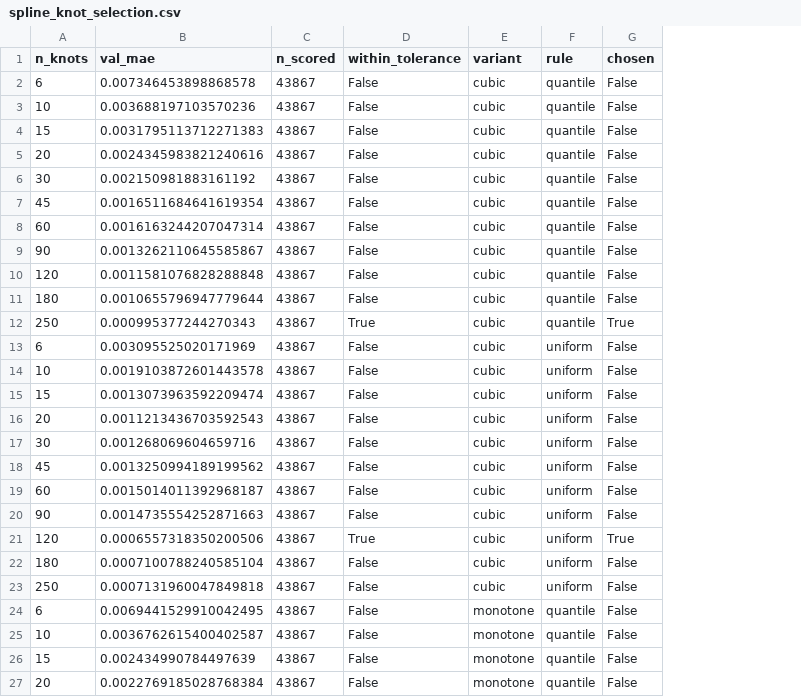
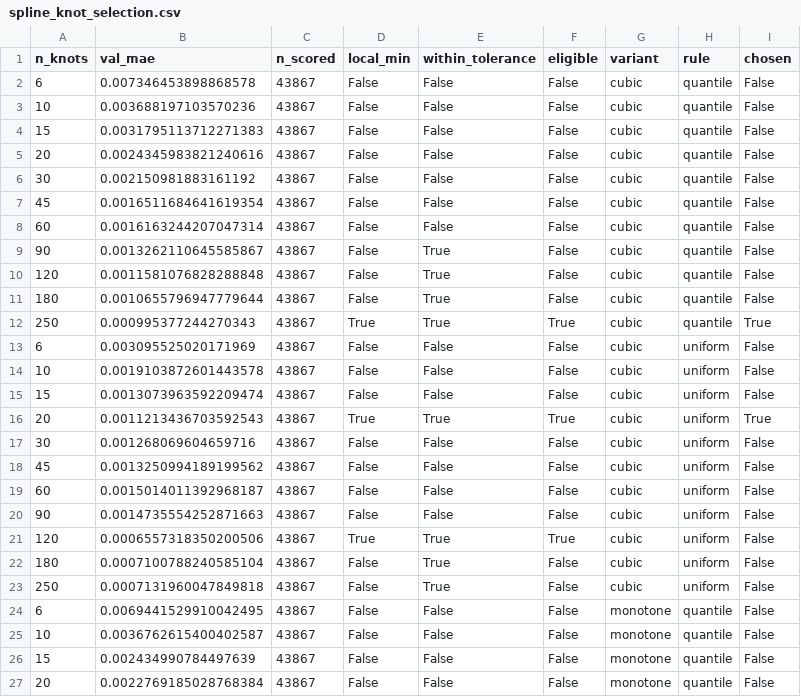
Before and after one commit to Alextvg/ahu-outdoor-air, a CSV file: results/tables/spline_knot_selection.csv, drawn as a sheet; only a part is shown; addresses are those after the commit; the diff covers the shown part only; the diff names each change by its address in the sheet, - before the commit and + after, or states it on an @@ line.

```diff
--- a/results/tables/spline_knot_selection.csv
+++ b/results/tables/spline_knot_selection.csv
+column D (local_min), rows 2-27: False | False | False | False | False | False | False | False | False | False | True | False | False | False | True | False | False | False | False | True | False | False | False | False | False | False
+column F (eligible), rows 2-27: False | False | False | False | False | False | False | False | False | False | True | False | False | False | True | False | False | False | False | True | False | False | False | False | False | False
-E9:E11 (within_tolerance): False
+E9:E11 (within_tolerance): True
-E16 (within_tolerance): False
+E16 (within_tolerance): True
-I16 (chosen): False
+I16 (chosen): True
-I21 (chosen): True
+I21 (chosen): False
-E22:E23 (within_tolerance): False
+E22:E23 (within_tolerance): True
```
Also changed, not shown: 8 edited cells elsewhere in this file, results/tables/spline_comparison.csv, results/tables/spline_model_error_by_bin.csv, 34 other files.
